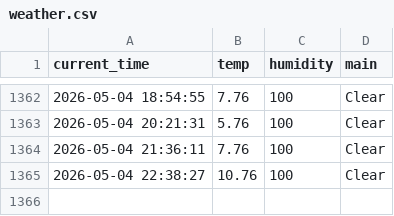
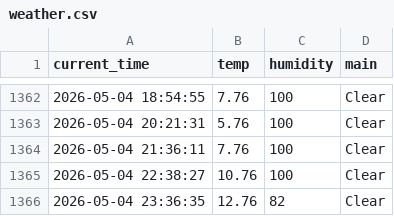
Before and after one commit to dla0257-sudo/weather_5m, a CSV file: weather.csv, drawn as a sheet; only a part is shown, gaps mark what is left out.

```diff
--- a/weather.csv
+++ b/weather.csv
@@ -1365 +1365,2 @@ current_time,temp,humidity,main
 2026-05-04 22:38:27,10.76,100,Clear
+2026-05-04 23:36:35,12.76,82,Clear
```
